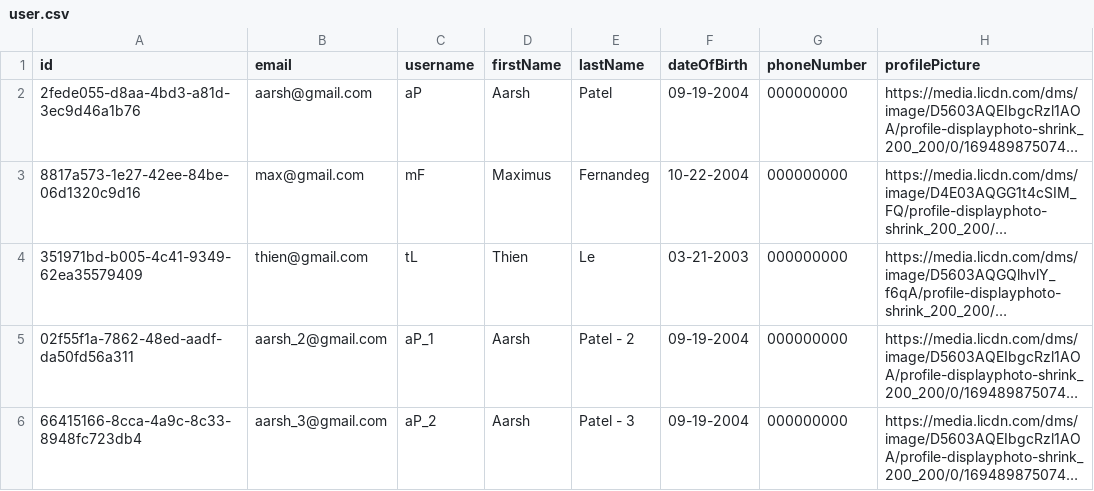
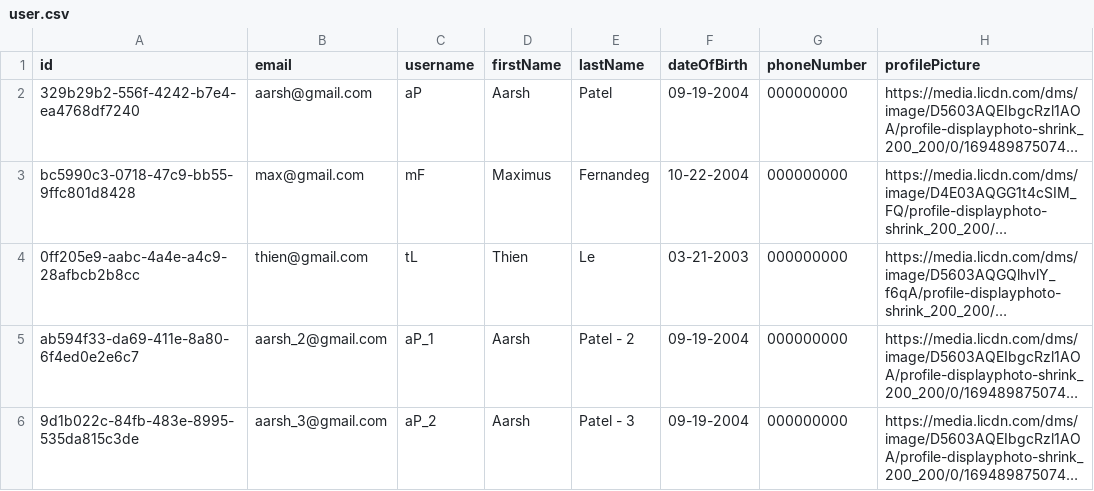
Before and after one commit to aarshrpatel/MentorHub, a CSV file: database/user.csv, drawn as a sheet; only a part is shown; long unchanged cells end in …; the diff names each change by its address in the sheet, - before the commit and + after, or states it on an @@ line.

```diff
--- a/database/user.csv
+++ b/database/user.csv
-A2 (id): 2fede055-d8aa-4bd3-a81d-3ec9d46a1b76
+A2 (id): 329b29b2-556f-4242-b7e4-ea4768df7240
-A3 (id): 8817a573-1e27-42ee-84be-06d1320c9d16
+A3 (id): bc5990c3-0718-47c9-bb55-9ffc801d8428
-A4 (id): 351971bd-b005-4c41-9349-62ea35579409
+A4 (id): 0ff205e9-aabc-4a4e-a4c9-28afbcb2b8cc
-A5 (id): 02f55f1a-7862-48ed-aadf-da50fd56a311
+A5 (id): ab594f33-da69-411e-8a80-6f4ed0e2e6c7
-A6 (id): 66415166-8cca-4a9c-8c33-8948fc723db4
+A6 (id): 9d1b022c-84fb-483e-8995-535da815c3de
```
Also changed, not shown: database/mentors.csv, database/student.csv, 3 other files.
